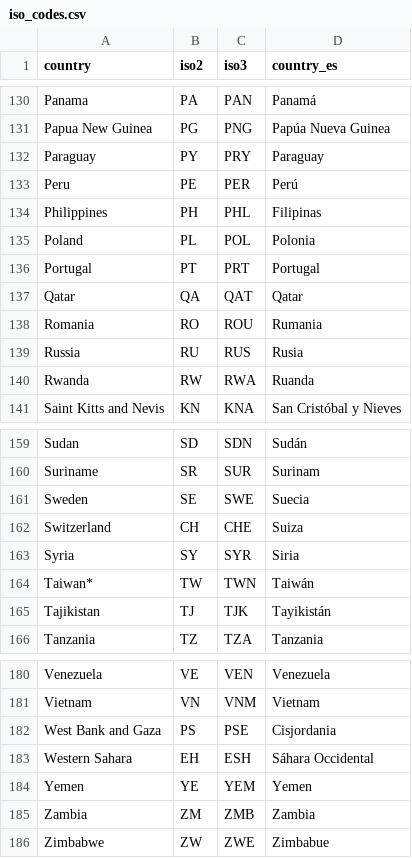
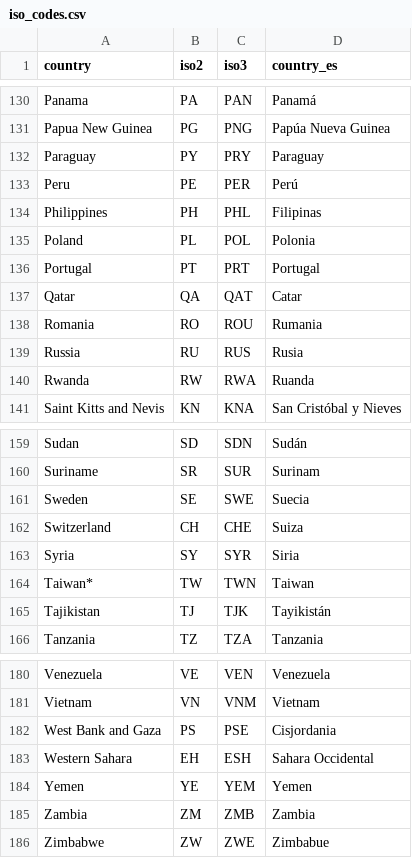
Before and after one commit to Rodolfosam/shinden, a CSV file: covid19/data/iso_codes.csv, drawn as a sheet; only a part is shown, gaps mark what is left out; the diff covers the shown part only.

```diff
--- a/covid19/data/iso_codes.csv
+++ b/covid19/data/iso_codes.csv
@@ -136,3 +136,3 @@ Poland,PL,POL,Polonia
 Portugal,PT,PRT,Portugal
-Qatar,QA,QAT,Qatar
+Qatar,QA,QAT,Catar
 Romania,RO,ROU,Rumania
@@ -163,3 +163,3 @@ Switzerland,CH,CHE,Suiza
 Syria,SY,SYR,Siria
-Taiwan*,TW,TWN,Taiwán
+Taiwan*,TW,TWN,Taiwan
 Tajikistan,TJ,TJK,Tayikistán
@@ -182,3 +182,3 @@ Vietnam,VN,VNM,Vietnam
 West Bank and Gaza,PS,PSE,Cisjordania
-Western Sahara,EH,ESH,Sáhara Occidental
+Western Sahara,EH,ESH,Sahara Occidental
 Yemen,YE,YEM,Yemen
```
Also changed, not shown: 5 edited cells elsewhere in this file.
